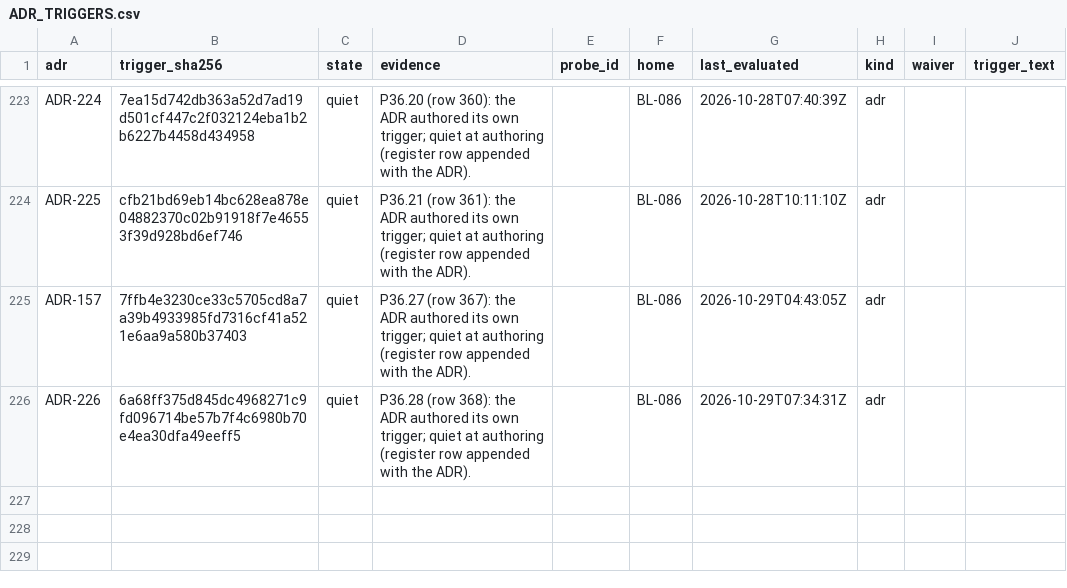
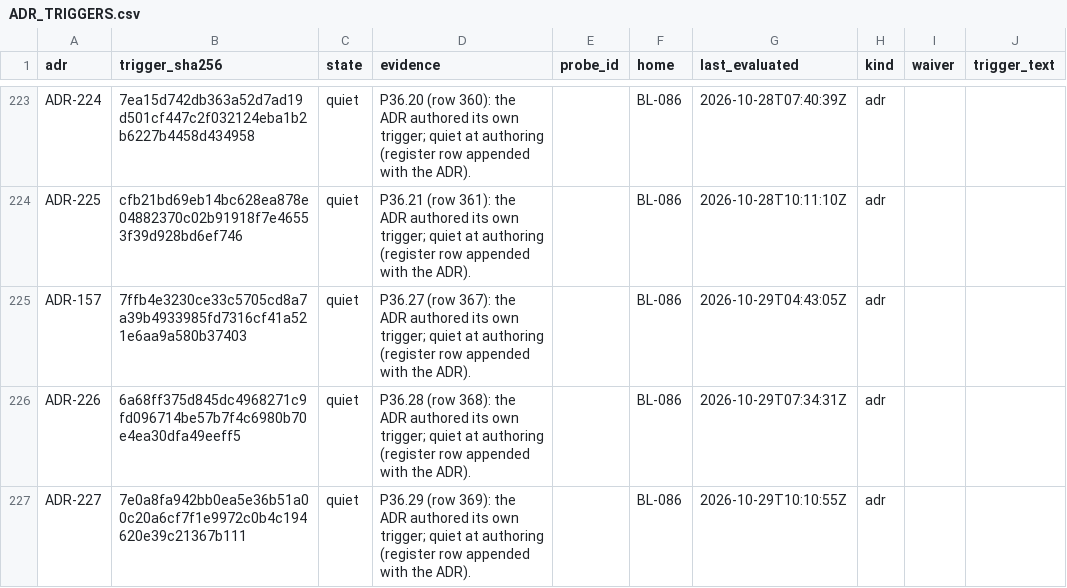
Before and after one commit to SteveVitali/Eleutheria, a CSV file: docs/build/reports/adr_triggers/ADR_TRIGGERS.csv, drawn as a sheet; only a part is shown, gaps mark what is left out; the diff names each change by its address in the sheet, - before the commit and + after, or states it on an @@ line.

```diff
--- a/docs/build/reports/adr_triggers/ADR_TRIGGERS.csv
+++ b/docs/build/reports/adr_triggers/ADR_TRIGGERS.csv
+row 227: ADR-227 | 7e0a8fa942bb0ea5e36b51a00c20a6cf7f1e9972c0b4c194620e39c21367b111 | quiet | P36.29 (row 369): the ADR authored its own trigger; quiet at authoring (register row appended with the ADR). |  | BL-086 | 2026-10-29T10:10:55Z | adr
```
Also changed, not shown: docs/build/BACKLOG.csv, 14 other files.
